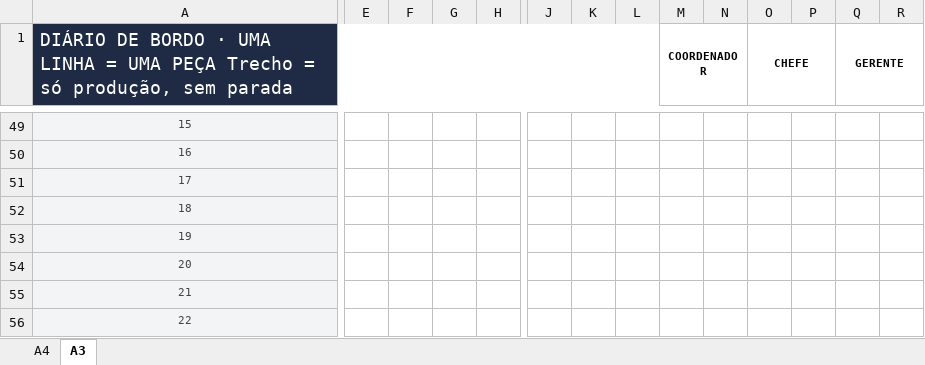
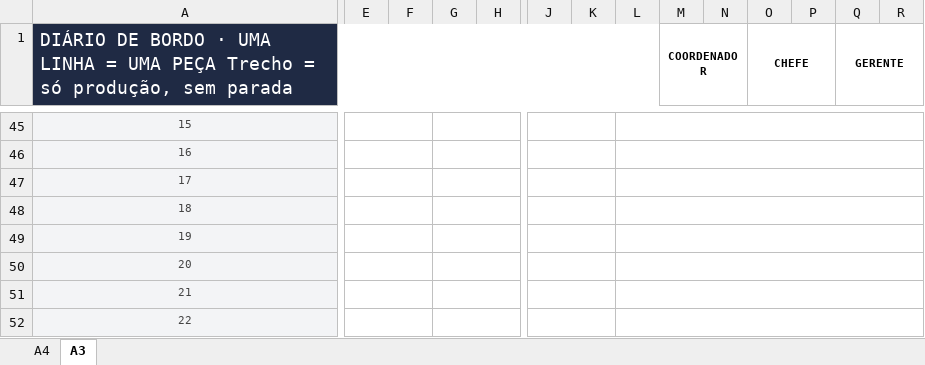
Before and after one commit to wevertonjesusalvesdasilva1-hash/Diario-de-Bordo, an Excel workbook: docs/folha-modelo/diario-de-bordo.xlsx, sheet A3, drawn as a sheet; only a part is shown, gaps mark what is left out; values as stored, in another font and other column widths than the file's, no borders; addresses are those after the commit; the diff covers the shown part only; the diff names each change by its address in the sheet, - before the commit and + after, or states it on an @@ line.

```diff
--- a/docs/folha-modelo/diario-de-bordo.xlsx (sheet A3)
+++ b/docs/folha-modelo/diario-de-bordo.xlsx (sheet A3)
+E45:F45 merged
+G45:H45 merged
+J45:K45 merged
+L45:S45 merged
+E46:F46 merged
+G46:H46 merged
+J46:K46 merged
+L46:S46 merged
+E47:F47 merged
+G47:H47 merged
+J47:K47 merged
+L47:S47 merged
+E48:F48 merged
+G48:H48 merged
+J48:K48 merged
+L48:S48 merged
+E49:F49 merged
+G49:H49 merged
+J49:K49 merged
+L49:S49 merged
+E50:F50 merged
+G50:H50 merged
+J50:K50 merged
+L50:S50 merged
+E51:F51 merged
+G51:H51 merged
+J51:K51 merged
+L51:S51 merged
+E52:F52 merged
+G52:H52 merged
+J52:K52 merged
+L52:S52 merged
```
Also changed, not shown: 2 added rows, 19 removed rows, 12 moved rows, 2 edited cells and merged cells elsewhere in this sheet, sheet A4, 4 other files.
